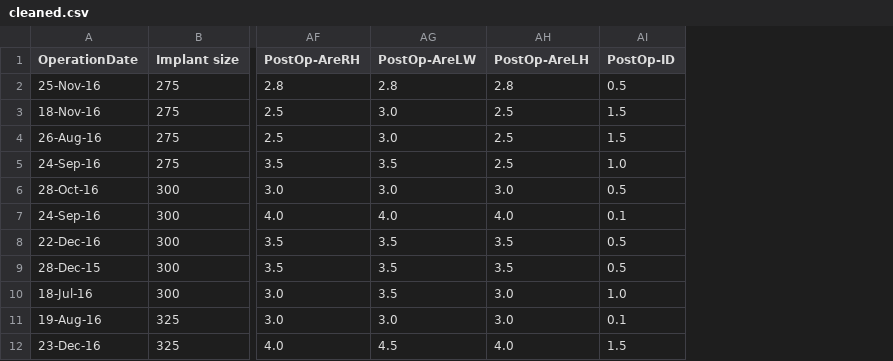
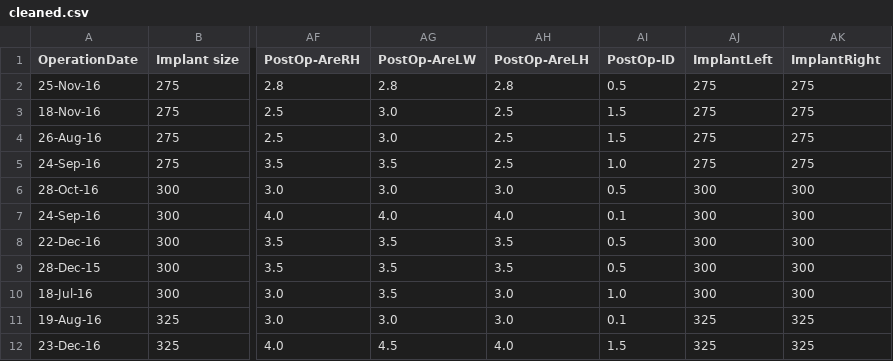
Before and after one commit to nnnnew/breast-augmentation, a CSV file: data/cleaned.csv, drawn as a sheet; only a part is shown, gaps mark what is left out; the diff names each change by its address in the sheet, - before the commit and + after, or states it on an @@ line.

```diff
--- a/data/cleaned.csv
+++ b/data/cleaned.csv
+column AJ (ImplantLeft), rows 2-12: 275 | 275 | 275 | 275 | 300 | 300 | 300 | 300 | 300 | 325 | 325
+column AK (ImplantRight), rows 2-12: 275 | 275 | 275 | 275 | 300 | 300 | 300 | 300 | 300 | 325 | 325
```
Also changed, not shown: 23 other files.
